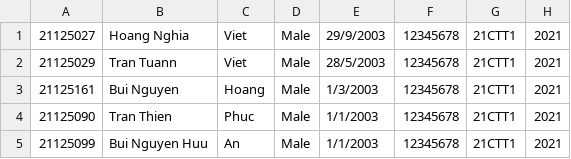
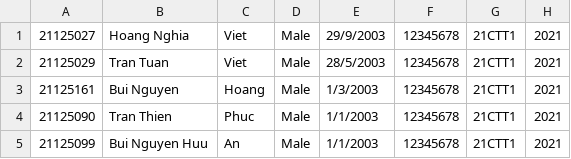
Before and after one commit to ttviet2805/SDL, a CSV file: Data/CSVFileExport/Class/21CTT1.csv (was Data/CSVFile/Class/21CTT1.csv), drawn as a sheet; only a part is shown.

```diff
--- a/Data/CSVFile/Class/21CTT1.csv
+++ b/Data/CSVFileExport/Class/21CTT1.csv
@@ -1,3 +1,3 @@
 21125027,Hoang Nghia,Viet,Male,29/9/2003,12345678,21CTT1,2021
-21125029,Tran Tuann,Viet,Male,28/5/2003,12345678,21CTT1,2021
+21125029,Tran Tuan,Viet,Male,28/5/2003,12345678,21CTT1,2021
 21125161,Bui Nguyen,Hoang,Male,1/3/2003,12345678,21CTT1,2021
```
Also changed, not shown: Data/CSVFileExport/SchoolYear/2021.csv, 17 other files.
